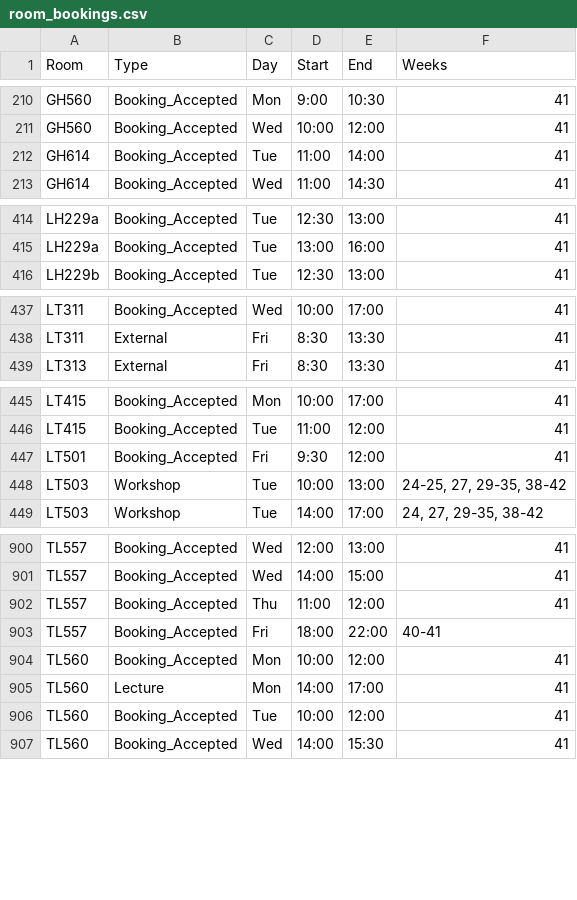
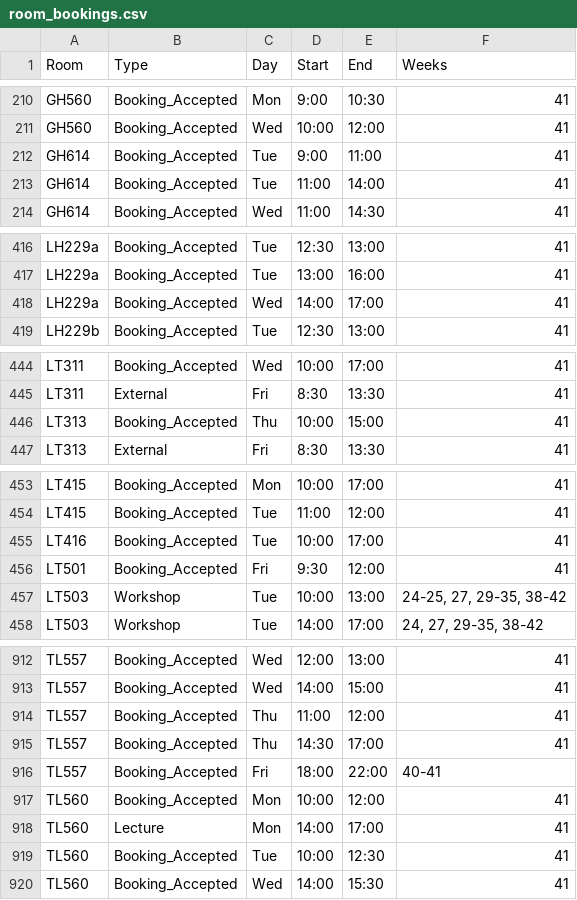
Before and after one commit to JonahMcN/StrathRooms.github.io, a CSV file: data/room_bookings.csv, drawn as a sheet; only a part is shown, gaps mark what is left out; the diff covers the shown part only.

```diff
--- a/data/room_bookings.csv
+++ b/data/room_bookings.csv
@@ -211,2 +211,3 @@ GH560,Booking_Accepted,Mon,9:00,10:30,41
 GH560,Booking_Accepted,Wed,10:00,12:00,41
+GH614,Booking_Accepted,Tue,9:00,11:00,41
 GH614,Booking_Accepted,Tue,11:00,14:00,41
@@ -415,2 +417,3 @@ LH229a,Booking_Accepted,Tue,12:30,13:00,41
 LH229a,Booking_Accepted,Tue,13:00,16:00,41
+LH229a,Booking_Accepted,Wed,14:00,17:00,41
 LH229b,Booking_Accepted,Tue,12:30,13:00,41
@@ -438,2 +445,3 @@ LT311,Booking_Accepted,Wed,10:00,17:00,41
 LT311,External,Fri,8:30,13:30,41
+LT313,Booking_Accepted,Thu,10:00,15:00,41
 LT313,External,Fri,8:30,13:30,41
@@ -446,2 +454,3 @@ LT415,Booking_Accepted,Mon,10:00,17:00,41
 LT415,Booking_Accepted,Tue,11:00,12:00,41
+LT416,Booking_Accepted,Tue,10:00,17:00,41
 LT501,Booking_Accepted,Fri,9:30,12:00,41
@@ -902,2 +914,3 @@ TL557,Booking_Accepted,Wed,14:00,15:00,41
 TL557,Booking_Accepted,Thu,11:00,12:00,41
+TL557,Booking_Accepted,Thu,14:30,17:00,41
 TL557,Booking_Accepted,Fri,18:00,22:00,40-41
@@ -905,3 +918,3 @@ TL560,Booking_Accepted,Mon,10:00,12:00,41
 TL560,Lecture,Mon,14:00,17:00,41
-TL560,Booking_Accepted,Tue,10:00,12:00,41
+TL560,Booking_Accepted,Tue,10:00,12:30,41
 TL560,Booking_Accepted,Wed,14:00,15:30,41
```
Also changed, not shown: 8 added rows and 3 edited cells elsewhere in this file, data/empty_bookings.csv.
